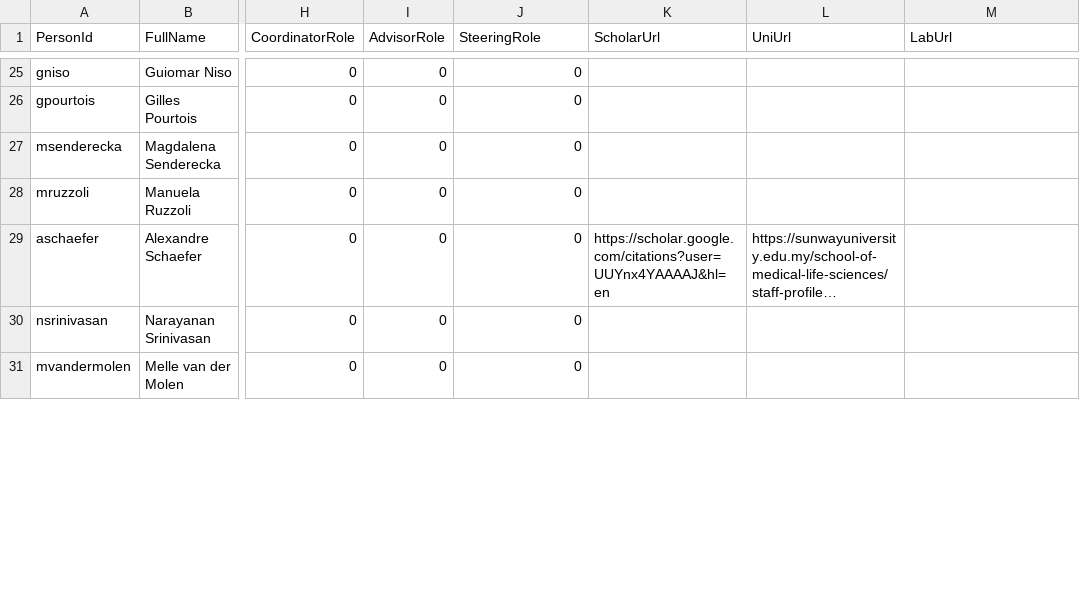
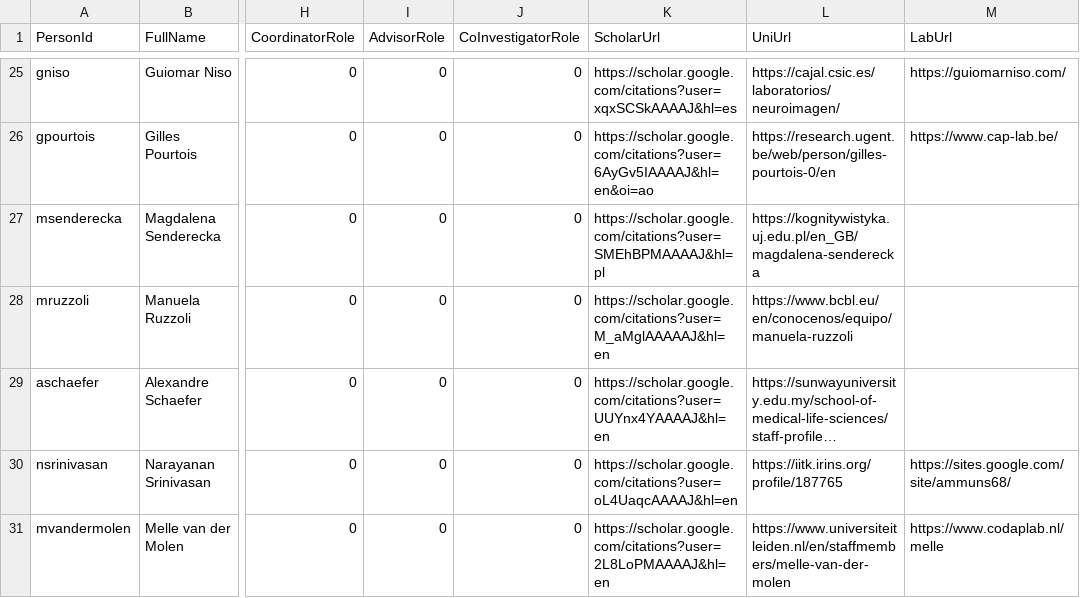
Before and after one commit to ubdbra001/eegmanylabs-org, a TSV file: data/people.tsv, drawn as a sheet; only a part is shown, gaps mark what is left out; long unchanged cells end in …; the diff covers the shown part only; the diff names each change by its address in the sheet, - before the commit and + after, or states it on an @@ line.

```diff
--- a/data/people.tsv
+++ b/data/people.tsv
-J1: SteeringRole
+J1: CoInvestigatorRole
-K25 (ScholarUrl): (empty)
+K25 (ScholarUrl): https://scholar.google.com/citations?user=xqxSCSkAAAAJ&hl=es
-L25 (UniUrl): (empty)
+L25 (UniUrl): https://cajal.csic.es/laboratorios/neuroimagen/
-M25 (LabUrl): (empty)
+M25 (LabUrl): https://guiomarniso.com/
-K26 (ScholarUrl): (empty)
+K26 (ScholarUrl): https://scholar.google.com/citations?user=6AyGv5IAAAAJ&hl=en&oi=ao
-L26 (UniUrl): (empty)
+L26 (UniUrl): https://research.ugent.be/web/person/gilles-pourtois-0/en
-M26 (LabUrl): (empty)
+M26 (LabUrl): https://www.cap-lab.be/
-K27 (ScholarUrl): (empty)
+K27 (ScholarUrl): https://scholar.google.com/citations?user=SMEhBPMAAAAJ&hl=pl
-L27 (UniUrl): (empty)
+L27 (UniUrl): https://kognitywistyka.uj.edu.pl/en_GB/magdalena-senderecka
-K28 (ScholarUrl): (empty)
+K28 (ScholarUrl): https://scholar.google.com/citations?user=M_aMglAAAAAJ&hl=en
-L28 (UniUrl): (empty)
+L28 (UniUrl): https://www.bcbl.eu/en/conocenos/equipo/manuela-ruzzoli
-K30 (ScholarUrl): (empty)
+K30 (ScholarUrl): https://scholar.google.com/citations?user=oL4UaqcAAAAJ&hl=en
-L30 (UniUrl): (empty)
+L30 (UniUrl): https://iitk.irins.org/profile/187765
-M30 (LabUrl): (empty)
+M30 (LabUrl): https://sites.google.com/site/ammuns68/
-K31 (ScholarUrl): (empty)
+K31 (ScholarUrl): https://scholar.google.com/citations?user=2L8LoPMAAAAJ&hl=en
-L31 (UniUrl): (empty)
+L31 (UniUrl): https://www.universiteitleiden.nl/en/staffmembers/melle-van-der-molen
-M31 (LabUrl): (empty)
+M31 (LabUrl): https://www.codaplab.nl/melle
```
Also changed, not shown: 1 added row and 36 edited cells elsewhere in this file, 1 other file.
